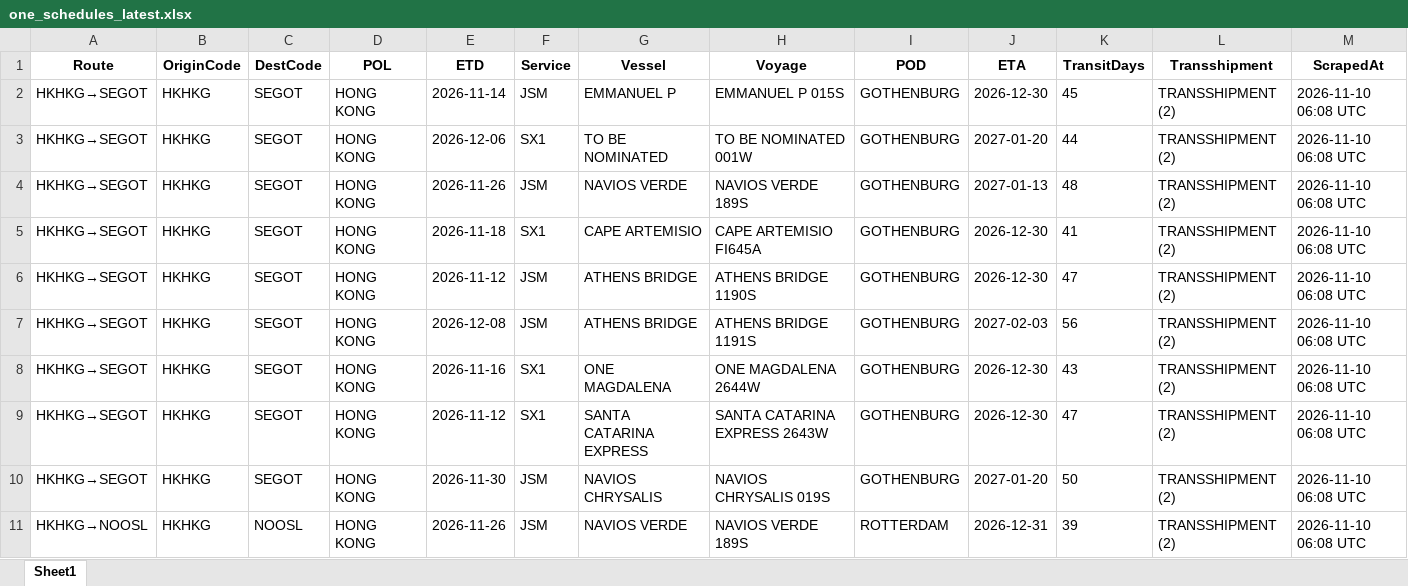
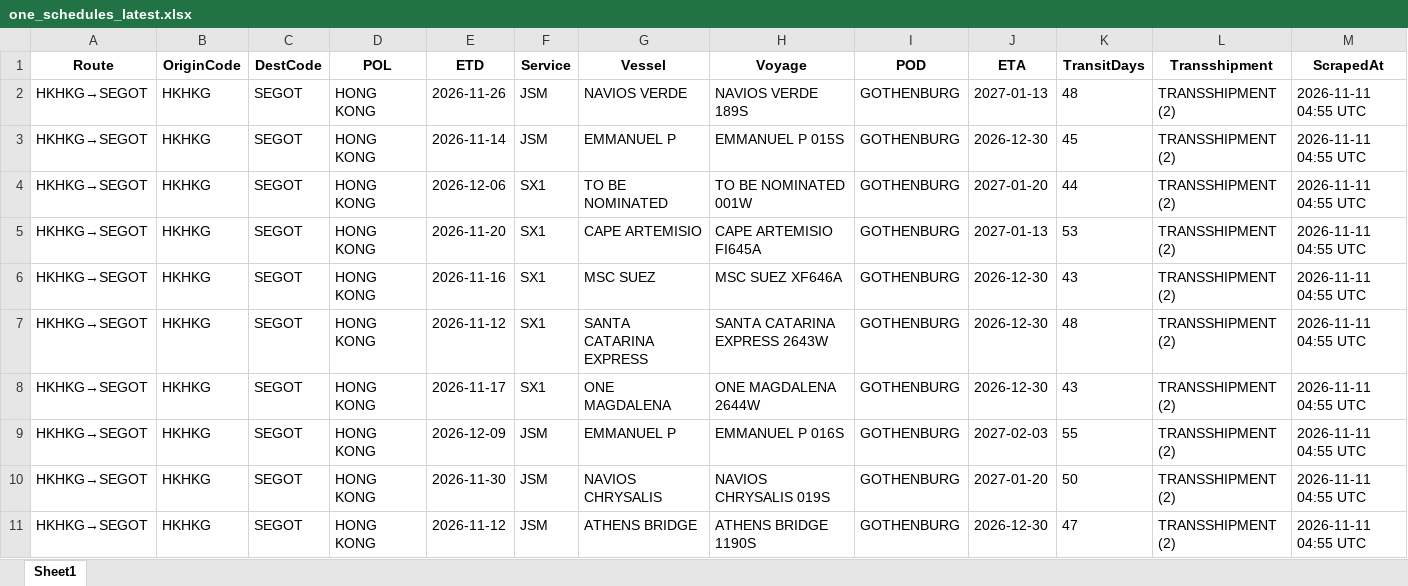
Before and after one commit to ply93/esl-schedule-fetcher, an Excel workbook: output/one_schedules_latest.xlsx, sheet Sheet1, drawn as a sheet; only a part is shown; values as stored, in another font and other column widths than the file's, no borders; removed rows and columns are numbered as before the commit, all else as after; the diff covers the shown part only; the diff names each change by its address in the sheet, - before the commit and + after, or states it on an @@ line.

```diff
--- a/output/one_schedules_latest.xlsx (sheet Sheet1)
+++ b/output/one_schedules_latest.xlsx (sheet Sheet1)
+row 2: HKHKG→SEGOT | HKHKG | SEGOT | HONG KONG | 2026-11-26 | JSM | NAVIOS VERDE | NAVIOS VERDE 189S | GOTHENBURG | 2027-01-13 | 48 | TRANSSHIPMENT (2) | 2026-11-11 04:55 UTC
-M3:M7 (ScrapedAt): 2026-11-10 06:08 UTC
+M3:M7 (ScrapedAt): 2026-11-11 04:55 UTC
-E5 (ETD): 2026-11-26
+E5 (ETD): 2026-11-20
-F5 (Service): JSM
+F5 (Service): SX1
-G5 (Vessel): NAVIOS VERDE
+G5 (Vessel): CAPE ARTEMISIO
-H5 (Voyage): NAVIOS VERDE 189S
+H5 (Voyage): CAPE ARTEMISIO FI645A
-K5 (TransitDays): 48
+K5 (TransitDays): 53
-E6 (ETD): 2026-11-18
+E6 (ETD): 2026-11-16
-G6 (Vessel): CAPE ARTEMISIO
+G6 (Vessel): MSC SUEZ
-H6 (Voyage): CAPE ARTEMISIO FI645A
+H6 (Voyage): MSC SUEZ XF646A
-K6 (TransitDays): 41
+K6 (TransitDays): 43
-F7 (Service): JSM
+F7 (Service): SX1
-G7 (Vessel): ATHENS BRIDGE
+G7 (Vessel): SANTA CATARINA EXPRESS
-H7 (Voyage): ATHENS BRIDGE 1190S
+H7 (Voyage): SANTA CATARINA EXPRESS 2643W
-K7 (TransitDays): 47
+K7 (TransitDays): 48
-row 7: HKHKG→SEGOT | HKHKG | SEGOT | HONG KONG | 2026-12-08 | JSM | ATHENS BRIDGE | ATHENS BRIDGE 1191S | GOTHENBURG | 2027-02-03 | 56 | TRANSSHIPMENT (2) | 2026-11-10 06:08 UTC
-E8 (ETD): 2026-11-16
+E8 (ETD): 2026-11-17
-M8:M11 (ScrapedAt): 2026-11-10 06:08 UTC
+M8:M11 (ScrapedAt): 2026-11-11 04:55 UTC
-E9 (ETD): 2026-11-12
+E9 (ETD): 2026-12-09
-F9 (Service): SX1
+F9 (Service): JSM
-G9 (Vessel): SANTA CATARINA EXPRESS
+G9 (Vessel): EMMANUEL P
-H9 (Voyage): SANTA CATARINA EXPRESS 2643W
+H9 (Voyage): EMMANUEL P 016S
-J9 (ETA): 2026-12-30
+J9 (ETA): 2027-02-03
-K9 (TransitDays): 47
+K9 (TransitDays): 55
-A11 (Route): HKHKG→NOOSL
+A11 (Route): HKHKG→SEGOT
-C11 (DestCode): NOOSL
+C11 (DestCode): SEGOT
-E11 (ETD): 2026-11-26
+E11 (ETD): 2026-11-12
-G11 (Vessel): NAVIOS VERDE
+G11 (Vessel): ATHENS BRIDGE
-H11 (Voyage): NAVIOS VERDE 189S
+H11 (Voyage): ATHENS BRIDGE 1190S
-I11 (POD): ROTTERDAM
+I11 (POD): GOTHENBURG
-J11 (ETA): 2026-12-31
+J11 (ETA): 2026-12-30
-K11 (TransitDays): 39
+K11 (TransitDays): 47
```
Also changed, not shown: 9 added rows, 4 removed rows and 114 edited cells elsewhere in this sheet, output/esl_schedules_latest.xlsx, 2 other files.
